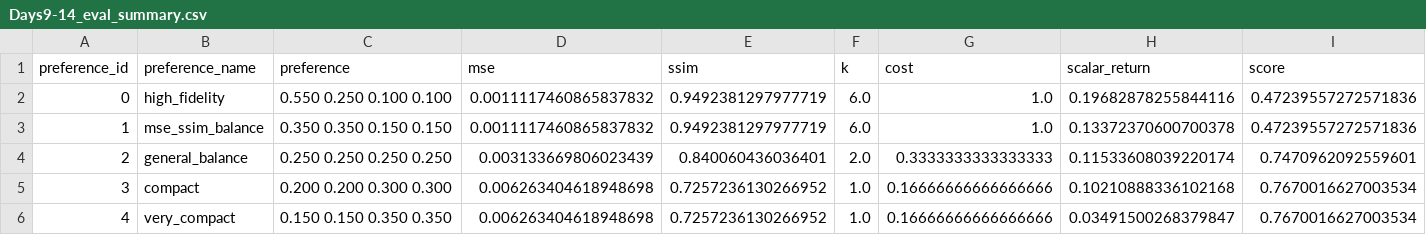
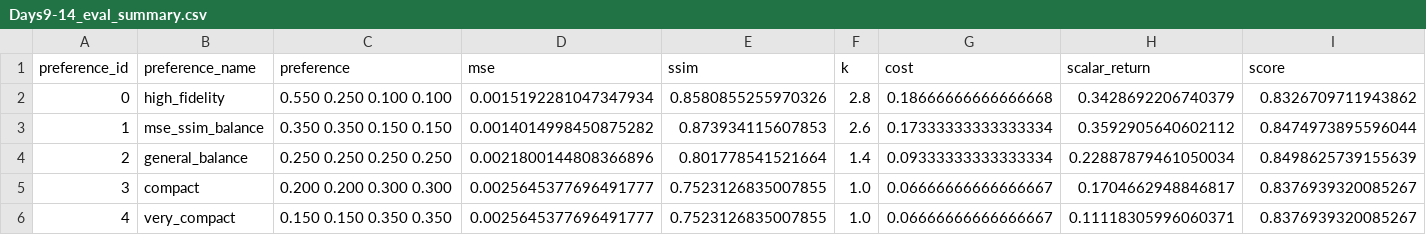
Before and after one commit to Adrian040/MORL_HermiteImgRep, a CSV file: hermite_morl_day1/results/tables/Days9-14_eval_summary.csv, drawn as a sheet.

```diff
--- a/hermite_morl_day1/results/tables/Days9-14_eval_summary.csv
+++ b/hermite_morl_day1/results/tables/Days9-14_eval_summary.csv
@@ -1,6 +1,6 @@
 preference_id,preference_name,preference,mse,ssim,k,cost,scalar_return,score
-0,high_fidelity,0.550 0.250 0.100 0.100,0.0011117460865837832,0.9492381297977719,6.0,1.0,0.19682878255844116,0.47239557272571836
-1,mse_ssim_balance,0.350 0.350 0.150 0.150,0.0011117460865837832,0.9492381297977719,6.0,1.0,0.13372370600700378,0.47239557272571836
-2,general_balance,0.250 0.250 0.250 0.250,0.003133669806023439,0.840060436036401,2.0,0.3333333333333333,0.11533608039220174,0.7470962092559601
-3,compact,0.200 0.200 0.300 0.300,0.006263404618948698,0.7257236130266952,1.0,0.16666666666666666,0.10210888336102168,0.7670016627003534
-4,very_compact,0.150 0.150 0.350 0.350,0.006263404618948698,0.7257236130266952,1.0,0.16666666666666666,0.03491500268379847,0.7670016627003534
+0,high_fidelity,0.550 0.250 0.100 0.100,0.0015192281047347934,0.8580855255970326,2.8,0.18666666666666668,0.3428692206740379,0.8326709711943862
+1,mse_ssim_balance,0.350 0.350 0.150 0.150,0.0014014998450875282,0.873934115607853,2.6,0.17333333333333334,0.3592905640602112,0.8474973895596044
+2,general_balance,0.250 0.250 0.250 0.250,0.0021800144808366896,0.801778541521664,1.4,0.09333333333333334,0.22887879461050034,0.8498625739155639
+3,compact,0.200 0.200 0.300 0.300,0.0025645377696491777,0.7523126835007855,1.0,0.06666666666666667,0.1704662948846817,0.8376939320085267
+4,very_compact,0.150 0.150 0.350 0.350,0.0025645377696491777,0.7523126835007855,1.0,0.06666666666666667,0.11118305996060371,0.8376939320085267
```
Also changed, not shown: 7 other files.
